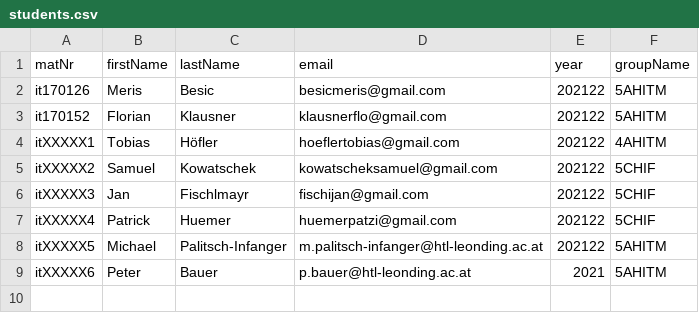
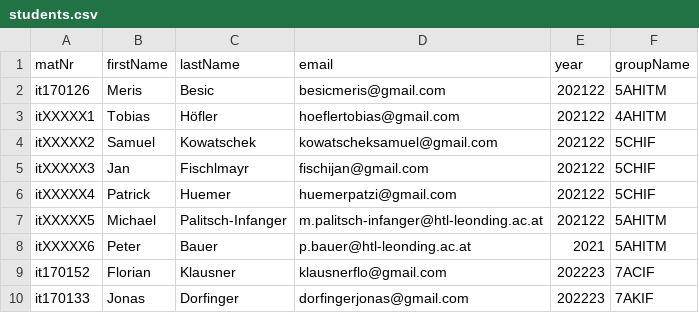
Before and after one commit to merisbsc/LeoForms, a CSV file: backend/src/main/resources/students.csv, drawn as a sheet.

Commit message:
Email send functional

```diff
--- a/backend/src/main/resources/students.csv
+++ b/backend/src/main/resources/students.csv
@@ -2,3 +2,2 @@
 it170126;Meris;Besic;besicmeris@gmail.com;202122;5AHITM
-it170152;Florian;Klausner;klausnerflo@gmail.com;202122;5AHITM
 itXXXXX1;Tobias;Höfler;hoeflertobias@gmail.com;202122;4AHITM
@@ -9 +8,3 @@ itXXXXX5;Michael;Palitsch-Infanger;m.palitsch-infanger@htl-leonding.ac.at;202122
 itXXXXX6;Peter;Bauer;p.bauer@htl-leonding.ac.at;2021;5AHITM
+it170152;Florian;Klausner;klausnerflo@gmail.com;202223;7ACIF
+it170133;Jonas;Dorfinger;dorfingerjonas@gmail.com;202223;7AKIF
```
Also changed, not shown: backend/src/main/resources/groups.csv, 9 other files.
